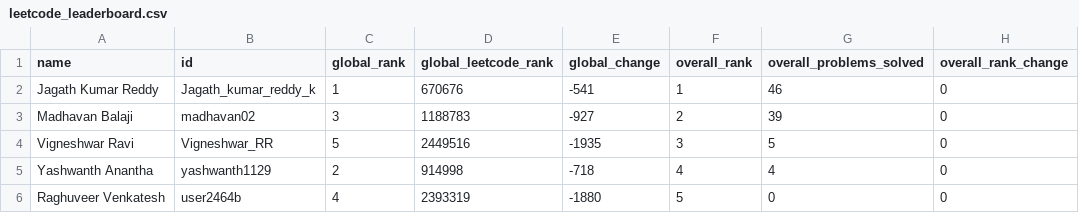
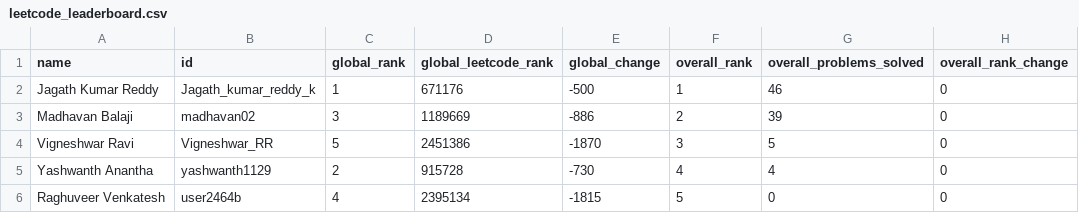
Before and after one commit to DSMLIUI/official-website, a CSV file: public/data/leetcode_leaderboard.csv, drawn as a sheet; only a part is shown; the diff names each change by its address in the sheet, - before the commit and + after, or states it on an @@ line.

```diff
--- a/public/data/leetcode_leaderboard.csv
+++ b/public/data/leetcode_leaderboard.csv
-D2 (global_leetcode_rank): 670676
+D2 (global_leetcode_rank): 671176
-E2 (global_change): -541
+E2 (global_change): -500
-D3 (global_leetcode_rank): 1188783
+D3 (global_leetcode_rank): 1189669
-E3 (global_change): -927
+E3 (global_change): -886
-D4 (global_leetcode_rank): 2449516
+D4 (global_leetcode_rank): 2451386
-E4 (global_change): -1935
+E4 (global_change): -1870
-D5 (global_leetcode_rank): 914998
+D5 (global_leetcode_rank): 915728
-E5 (global_change): -718
+E5 (global_change): -730
-D6 (global_leetcode_rank): 2393319
+D6 (global_leetcode_rank): 2395134
-E6 (global_change): -1880
+E6 (global_change): -1815
```
